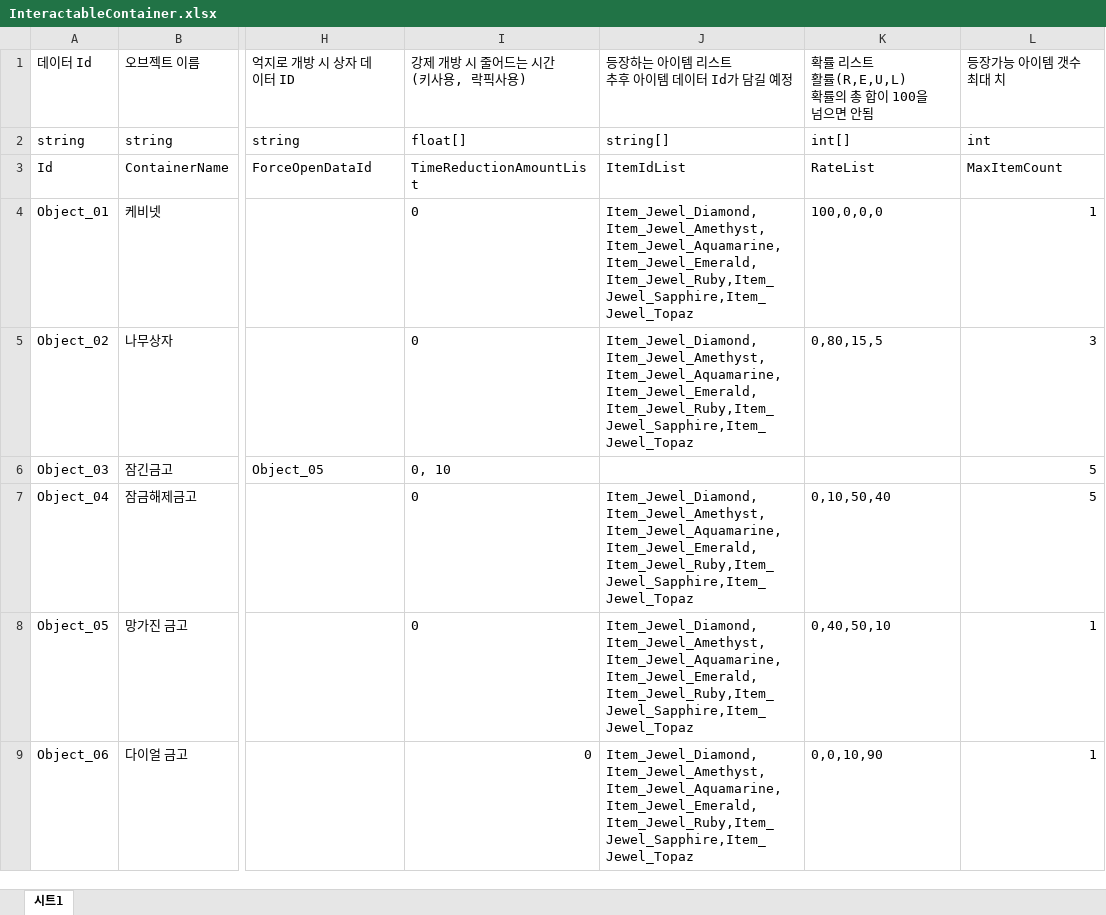
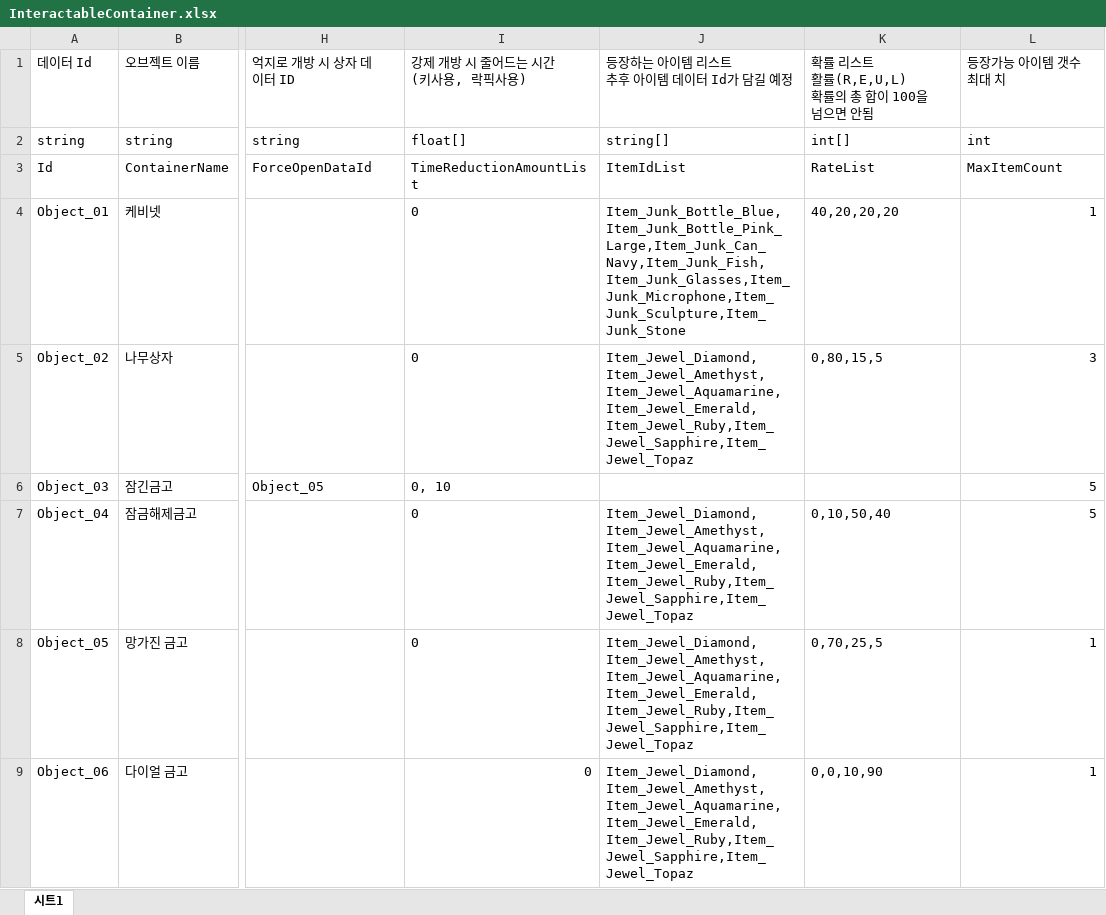
Before and after one commit to 6th-OzCooding/JewelThief, an Excel workbook: JsonConverter/ExcelFiles/InteractableContainer.xlsx, sheet 시트1, drawn as a sheet; only a part is shown, gaps mark what is left out; values as stored, in another font and other column widths than the file's, no borders; charts and pictures not drawn; the diff names each change by its address in the sheet, - before the commit and + after, or states it on an @@ line.

Commit message:
chore: Container 완료

```diff
--- a/JsonConverter/ExcelFiles/InteractableContainer.xlsx (sheet 시트1)
+++ b/JsonConverter/ExcelFiles/InteractableContainer.xlsx (sheet 시트1)
-J4: Item_Jewel_Diamond,Item_Jewel_Amethyst,Item_Jewel_Aquamarine,Item_Jewel_Emerald,Item_Jewel_Ruby,Item_Jewel_Sapphire,Item_Jewel_Topaz
+J4: Item_Junk_Bottle_Blue,Item_Junk_Bottle_Pink_Large,Item_Junk_Can_Navy,Item_Junk_Fish,Item_Junk_Glasses,Item_Junk_Microphone,Item_Junk_Sculpture,Item_Junk_Stone
-K4: 100,0,0,0
+K4: 40,20,20,20
-K8: 0,40,50,10
+K8: 0,70,25,5
```
Also changed, not shown: charts or pictures, 10 other files.
